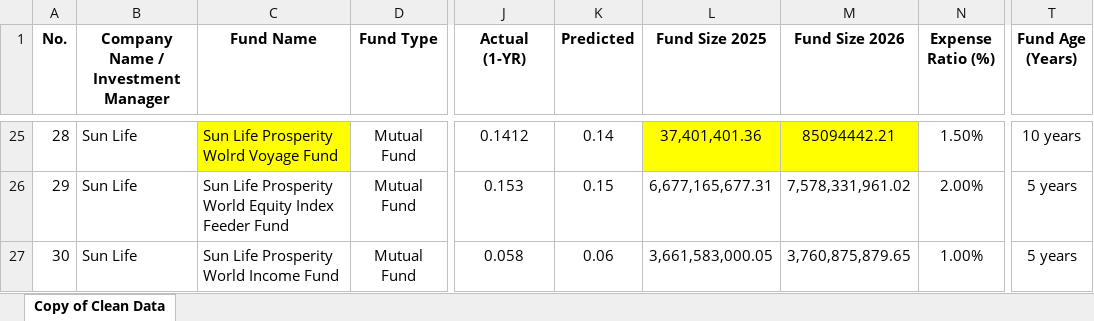
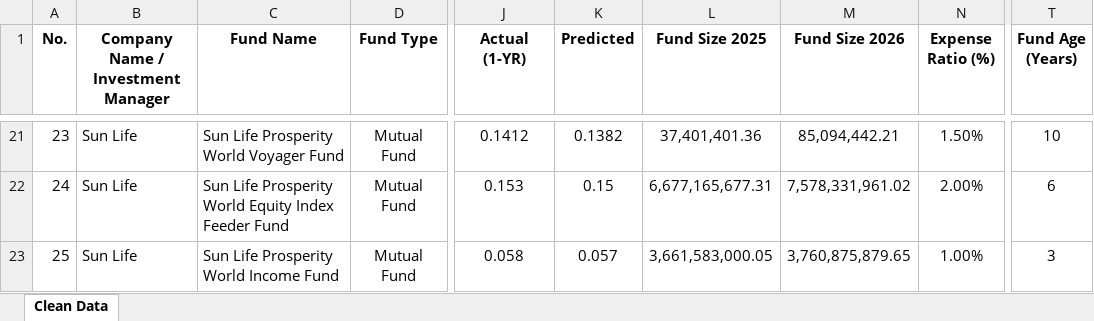
Before and after one commit to troymerales/fund-stat-analysis, an Excel workbook: data.xlsx, sheet Clean Data, drawn as a sheet; only a part is shown, gaps mark what is left out; values as stored, in another font and other column widths than the file's, no borders; charts and pictures and table styles not drawn; addresses are those after the commit; the diff covers the shown part only; the diff names each change by its address in the sheet, - before the commit and + after, or states it on an @@ line.

Commit message:
updated and cleaned dataset

```diff
--- a/data.xlsx (sheet Clean Data)
+++ b/data.xlsx (sheet Clean Data)
-sheet tab: Copy of Clean Data
+sheet tab: Clean Data
-A21 (No.): 28
+A21 (No.): 23
-C21 (Fund Name): Sun Life Prosperity Wolrd Voyage Fund
+C21 (Fund Name): Sun Life Prosperity World Voyager Fund
-C21 fill: #FFFF00
+C21 fill: none
-K21 (Predicted): 0.14
+K21 (Predicted): 0.1382
-L21:M21 fill: #FFFF00
+L21:M21 fill: none
-M21 (Fund Size 2026): 85094442.21
+M21 (Fund Size 2026): 85,094,442.21
-T21 (Fund Age (Years)): 10 years
+T21 (Fund Age (Years)): 10
-A22 (No.): 29
+A22 (No.): 24
-T22 (Fund Age (Years)): 5 years
+T22 (Fund Age (Years)): 6
-A23 (No.): 30
+A23 (No.): 25
-K23 (Predicted): 0.06
+K23 (Predicted): 0.057
-T23 (Fund Age (Years)): 5 years
+T23 (Fund Age (Years)): 3
```
Also changed, not shown: 3 removed rows and 61 edited cells elsewhere in this sheet, formulas that keep their value, hidden cells, charts or pictures, 5 other files.
